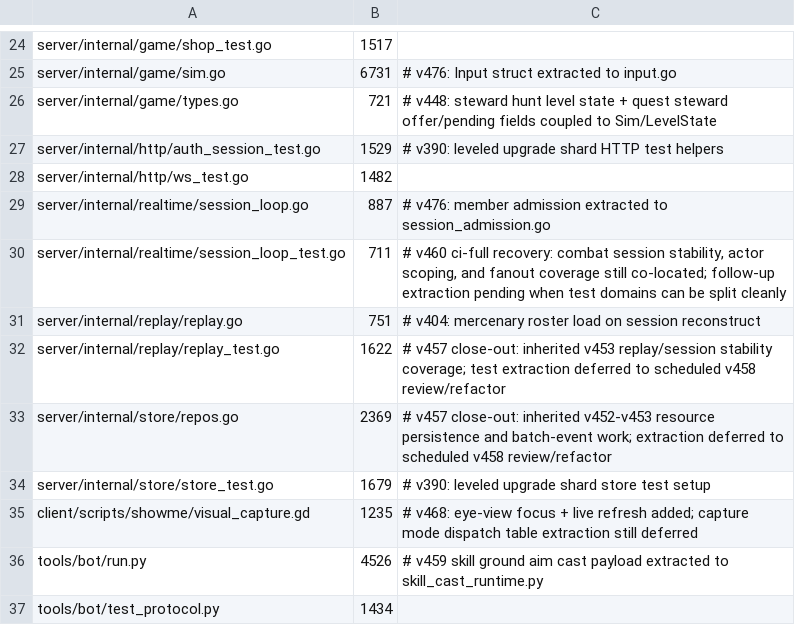
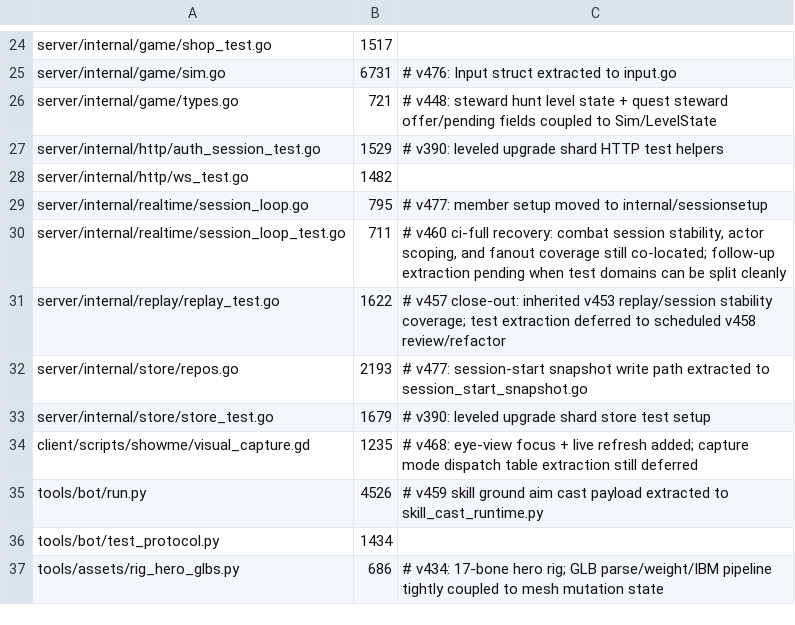
Before and after one commit to mmandrille/arpg-dev, a TSV file: .maintainability/file-size-baseline.tsv, drawn as a sheet; only a part is shown, gaps mark what is left out; the shorter side is filled out with more unchanged rows.

```diff
--- a/.maintainability/file-size-baseline.tsv
+++ b/.maintainability/file-size-baseline.tsv
@@ -28,7 +28,6 @@ server/internal/http/auth_session_test.go	1529	# v390: leveled upgrade shard HTT
 server/internal/http/ws_test.go	1482
-server/internal/realtime/session_loop.go	887	# v476: member admission extracted to session_admission.go
+server/internal/realtime/session_loop.go	795	# v477: member setup moved to internal/sessionsetup
 server/internal/realtime/session_loop_test.go	711	# v460 ci-full recovery: combat session stability, actor scoping, and fanout coverage still co-located; follow-up extraction pending when test domains can be split cleanly
-server/internal/replay/replay.go	751	# v404: mercenary roster load on session reconstruct
 server/internal/replay/replay_test.go	1622	# v457 close-out: inherited v453 replay/session stability coverage; test extraction deferred to scheduled v458 review/refactor
-server/internal/store/repos.go	2369	# v457 close-out: inherited v452-v453 resource persistence and batch-event work; extraction deferred to scheduled v458 review/refactor
+server/internal/store/repos.go	2193	# v477: session-start snapshot write path extracted to session_start_snapshot.go
 server/internal/store/store_test.go	1679	# v390: leveled upgrade shard store test setup
```
Also changed, not shown: 27 other files.
